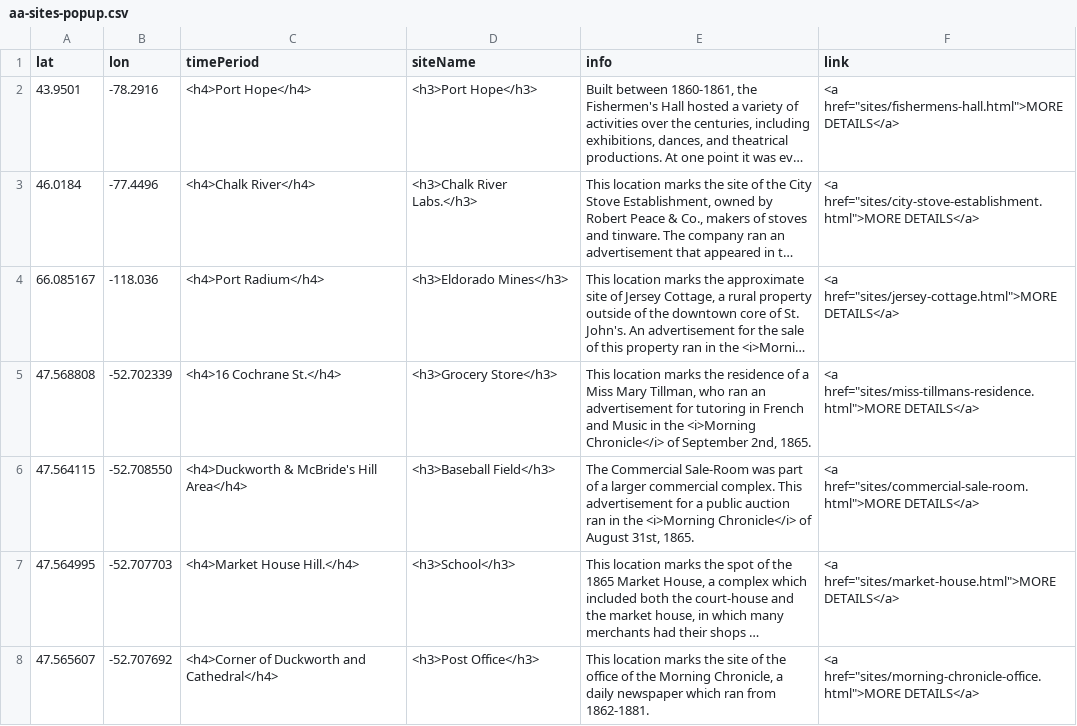
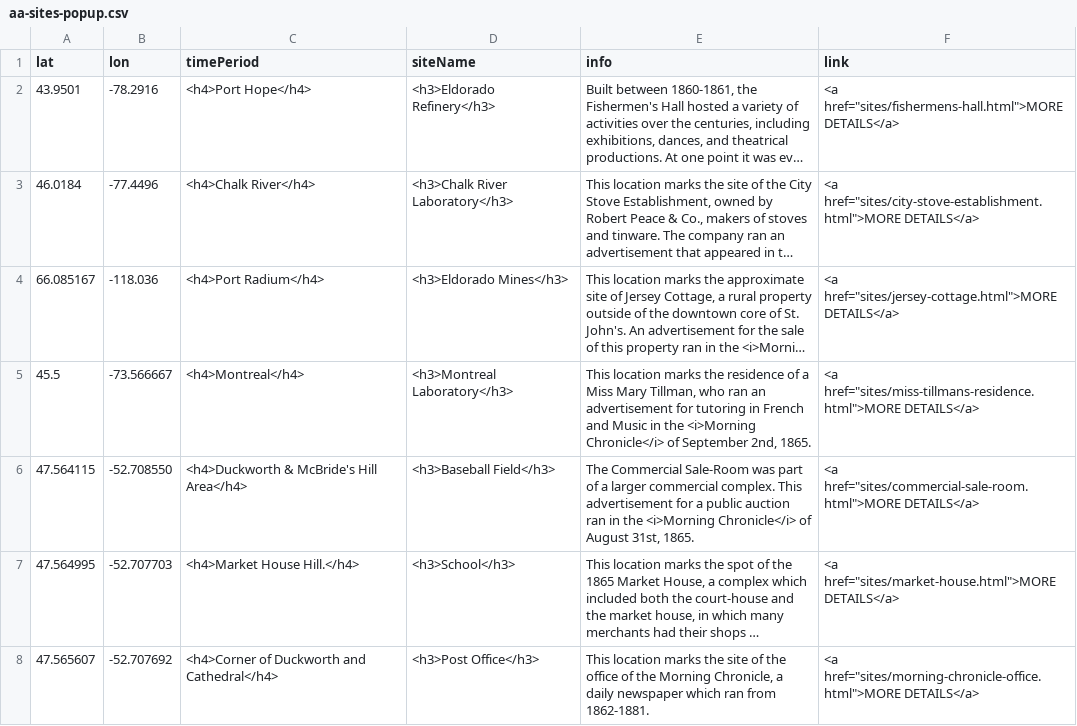
Before and after one commit to smol023/FNMI, a CSV file: sites/aa-sites-popup.csv, drawn as a sheet; long unchanged cells end in …; removed rows and columns are numbered as before the commit, all else as after; the diff names each change by its address in the sheet, - before the commit and + after, or states it on an @@ line.

Commit message:
Update aa-sites-popup.csv

```diff
--- a/sites/aa-sites-popup.csv
+++ b/sites/aa-sites-popup.csv
-D2 (siteName): <h3>Port Hope</h3>
+D2 (siteName): <h3>Eldorado Refinery</h3>
-D3 (siteName): <h3>Chalk River Labs.</h3>
+D3 (siteName): <h3>Chalk River Laboratory</h3>
-row 5: 47.568808 | -52.702339 | <h4>16 Cochrane St.</h4> | <h3>Grocery Store</h3> | This location marks the residence of a Miss Mary Tillman, who ran an advertisement for tutoring in French and Music in the <i>Morning Chronicle</i> of September 2nd, 1865. | <a href="sites/miss-tillmans-residence.html">MORE DETAILS</a>
+row 5: 45.5 | -73.566667 | <h4>Montreal</h4> | <h3>Montreal Laboratory</h3> | This location marks the residence of a Miss Mary Tillman, who ran an advertisement for tutoring in French and Music in the <i>Morning Chronicle</i> of September 2nd, 1865. | <a href="sites/miss-tillmans-residence.html">MORE DETAILS</a>
```
